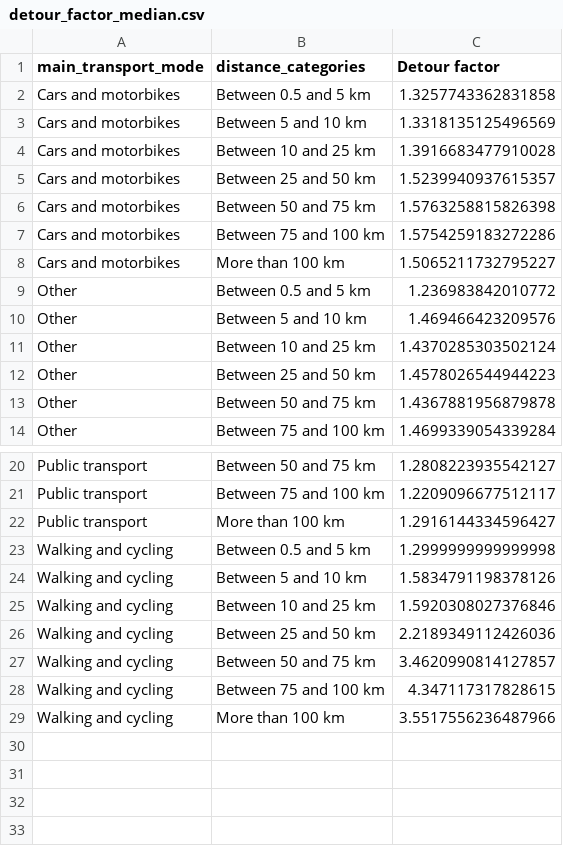
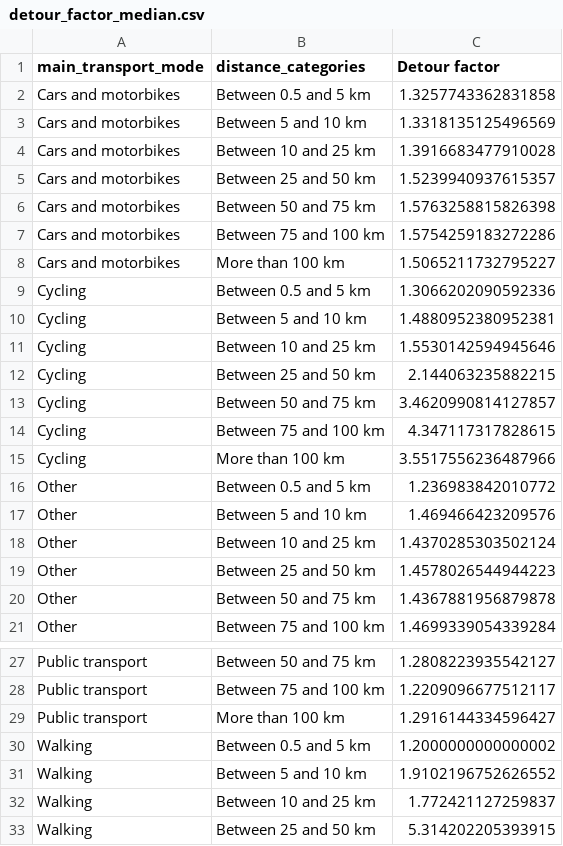
Before and after one commit to antonindanalet/detourfactor, a CSV file: mtmc2010/data/results/detour_factor_median.csv, drawn as a sheet; only a part is shown, gaps mark what is left out.

```diff
--- a/mtmc2010/data/results/detour_factor_median.csv
+++ b/mtmc2010/data/results/detour_factor_median.csv
@@ -8,2 +8,9 @@ Cars and motorbikes,Between 75 and 100 km,1.5754259183272286
 Cars and motorbikes,More than 100 km,1.5065211732795227
+Cycling,Between 0.5 and 5 km,1.3066202090592336
+Cycling,Between 5 and 10 km,1.4880952380952381
+Cycling,Between 10 and 25 km,1.5530142594945646
+Cycling,Between 25 and 50 km,2.144063235882215
+Cycling,Between 50 and 75 km,3.4620990814127857
+Cycling,Between 75 and 100 km,4.347117317828615
+Cycling,More than 100 km,3.5517556236487966
 Other,Between 0.5 and 5 km,1.236983842010772
@@ -22,8 +29,5 @@ Public transport,Between 75 and 100 km,1.2209096677512117
 Public transport,More than 100 km,1.2916144334596427
-Walking and cycling,Between 0.5 and 5 km,1.2999999999999998
-Walking and cycling,Between 5 and 10 km,1.5834791198378126
-Walking and cycling,Between 10 and 25 km,1.5920308027376846
-Walking and cycling,Between 25 and 50 km,2.2189349112426036
-Walking and cycling,Between 50 and 75 km,3.4620990814127857
-Walking and cycling,Between 75 and 100 km,4.347117317828615
-Walking and cycling,More than 100 km,3.5517556236487966
+Walking,Between 0.5 and 5 km,1.2000000000000002
+Walking,Between 5 and 10 km,1.9102196752626552
+Walking,Between 10 and 25 km,1.772421127259837
+Walking,Between 25 and 50 km,5.314202205393915
```
Also changed, not shown: mtmc2010/data/results/detour_factor_weighted_avg.csv, mtmc2015/data/results/detour_factor_10thpercentile.csv, 4 other files.
